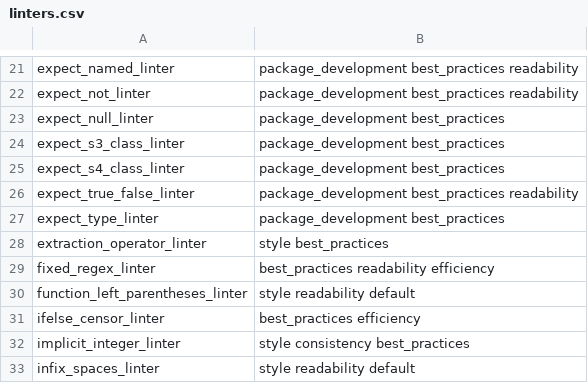
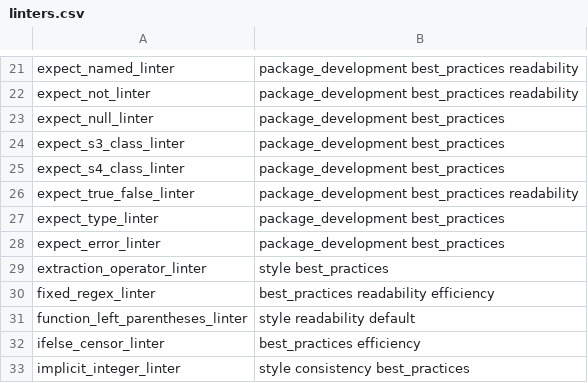
Before and after one commit to r-lib/lintr, a CSV file: inst/lintr/linters.csv, drawn as a sheet; only a part is shown, gaps mark what is left out; the shorter side is filled out with more unchanged rows; the diff names each change by its address in the sheet, - before the commit and + after, or states it on an @@ line.

Commit message:
Adds `expect_error_linter()`

```diff
--- a/inst/lintr/linters.csv
+++ b/inst/lintr/linters.csv
+row 28: expect_error_linter | package_development best_practices
```
Also changed, not shown: 10 other files.
